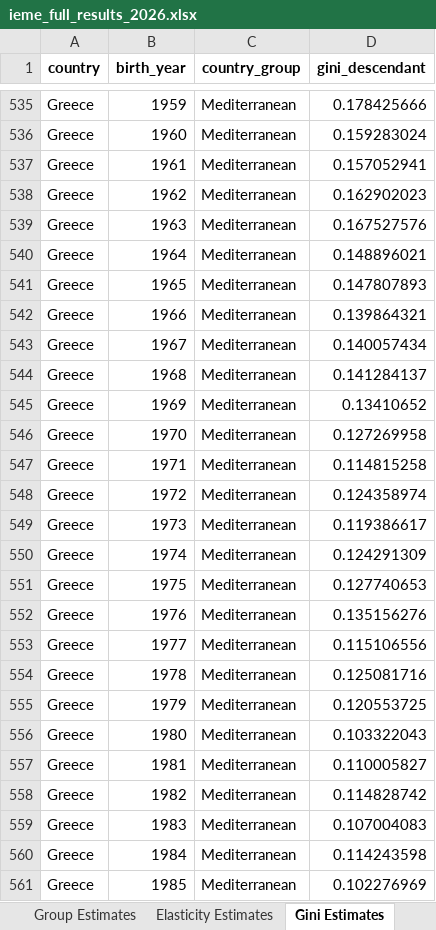
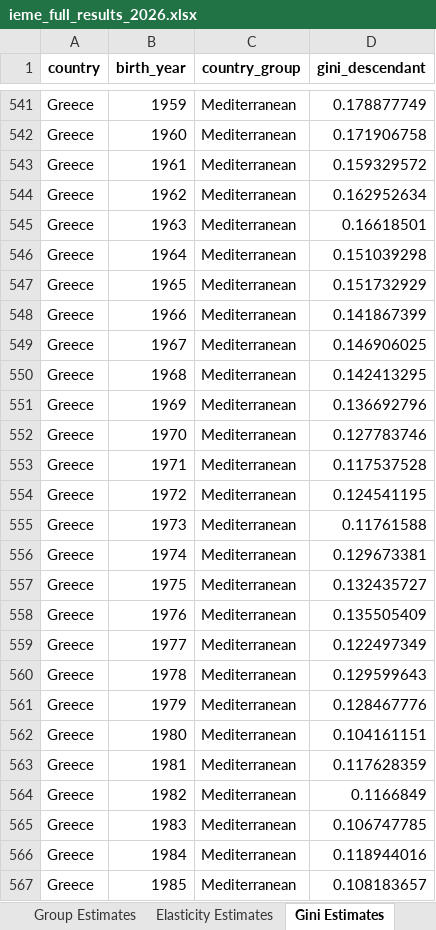
Before and after one commit to orhantorul/orhantorul.github.io, an Excel workbook: ieme-interactive/downloads/ieme_full_results_2026.xlsx, sheet Gini Estimates, drawn as a sheet; only a part is shown, gaps mark what is left out; values as stored, in another font and other column widths than the file's, no borders; addresses are those after the commit; the diff covers the shown part only; the diff names each change by its address in the sheet, - before the commit and + after, or states it on an @@ line.

```diff
--- a/ieme-interactive/downloads/ieme_full_results_2026.xlsx (sheet Gini Estimates)
+++ b/ieme-interactive/downloads/ieme_full_results_2026.xlsx (sheet Gini Estimates)
-D541 (gini_descendant): 0.178425666
+D541 (gini_descendant): 0.178877749
-D542 (gini_descendant): 0.159283024
+D542 (gini_descendant): 0.171906758
-D543 (gini_descendant): 0.157052941
+D543 (gini_descendant): 0.159329572
-D544 (gini_descendant): 0.162902023
+D544 (gini_descendant): 0.162952634
-D545 (gini_descendant): 0.167527576
+D545 (gini_descendant): 0.16618501
-D546 (gini_descendant): 0.148896021
+D546 (gini_descendant): 0.151039298
-D547 (gini_descendant): 0.147807893
+D547 (gini_descendant): 0.151732929
-D548 (gini_descendant): 0.139864321
+D548 (gini_descendant): 0.141867399
-D549 (gini_descendant): 0.140057434
+D549 (gini_descendant): 0.146906025
-D550 (gini_descendant): 0.141284137
+D550 (gini_descendant): 0.142413295
-D551 (gini_descendant): 0.13410652
+D551 (gini_descendant): 0.136692796
-D552 (gini_descendant): 0.127269958
+D552 (gini_descendant): 0.127783746
-D553 (gini_descendant): 0.114815258
+D553 (gini_descendant): 0.117537528
-D554 (gini_descendant): 0.124358974
+D554 (gini_descendant): 0.124541195
-D555 (gini_descendant): 0.119386617
+D555 (gini_descendant): 0.11761588
-D556 (gini_descendant): 0.124291309
+D556 (gini_descendant): 0.129673381
-D557 (gini_descendant): 0.127740653
+D557 (gini_descendant): 0.132435727
-D558 (gini_descendant): 0.135156276
+D558 (gini_descendant): 0.135505409
-D559 (gini_descendant): 0.115106556
+D559 (gini_descendant): 0.122497349
-D560 (gini_descendant): 0.125081716
+D560 (gini_descendant): 0.129599643
-D561 (gini_descendant): 0.120553725
+D561 (gini_descendant): 0.128467776
-D562 (gini_descendant): 0.103322043
+D562 (gini_descendant): 0.104161151
-D563 (gini_descendant): 0.110005827
+D563 (gini_descendant): 0.117628359
-D564 (gini_descendant): 0.114828742
+D564 (gini_descendant): 0.1166849
-D565 (gini_descendant): 0.107004083
+D565 (gini_descendant): 0.106747785
-D566 (gini_descendant): 0.114243598
+D566 (gini_descendant): 0.118944016
-D567 (gini_descendant): 0.102276969
+D567 (gini_descendant): 0.108183657
```
Also changed, not shown: 17 added rows and 1010 edited cells elsewhere in this sheet, sheet Country Estimates, sheet Elasticity Estimates, sheet Bootstrap CIs, sheet Rank-Rank Correlations, sheet Robustness - Wave FE, sheet Group Estimates, 11 more sheets, ieme_full_results_2026.xlsx, 10 other files.
